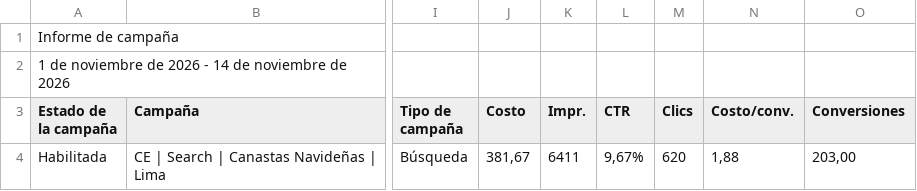
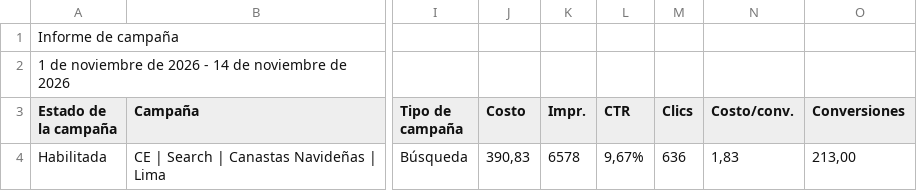
Before and after one commit to jorgeluis666/Hers, a CSV file: data/csv-backups/drive/Hers noviembre 2026.csv, drawn as a sheet; only a part is shown, gaps mark what is left out; the diff names each change by its address in the sheet, - before the commit and + after, or states it on an @@ line.

```diff
--- a/data/csv-backups/drive/Hers noviembre 2026.csv
+++ b/data/csv-backups/drive/Hers noviembre 2026.csv
-J4 (Costo): 381,67
+J4 (Costo): 390,83
-K4 (Impr.): 6411
+K4 (Impr.): 6578
-M4 (Clics): 620
+M4 (Clics): 636
-N4 (Costo/conv.): 1,88
+N4 (Costo/conv.): 1,83
-O4 (Conversiones): 203,00
+O4 (Conversiones): 213,00
```
Also changed, not shown: data/csv-backups/keywords/Hers KW noviembre 2026.csv, 5 other files.
